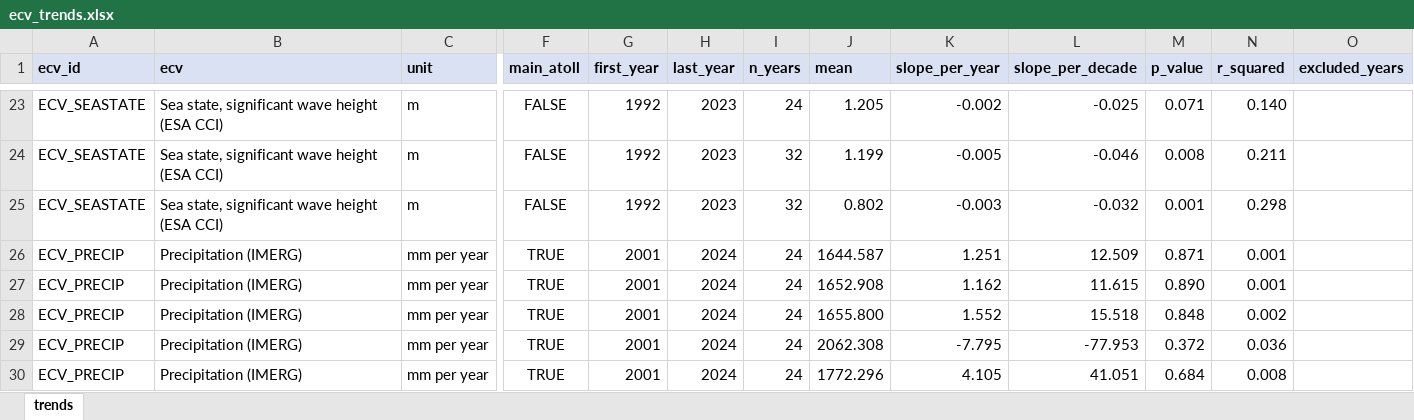
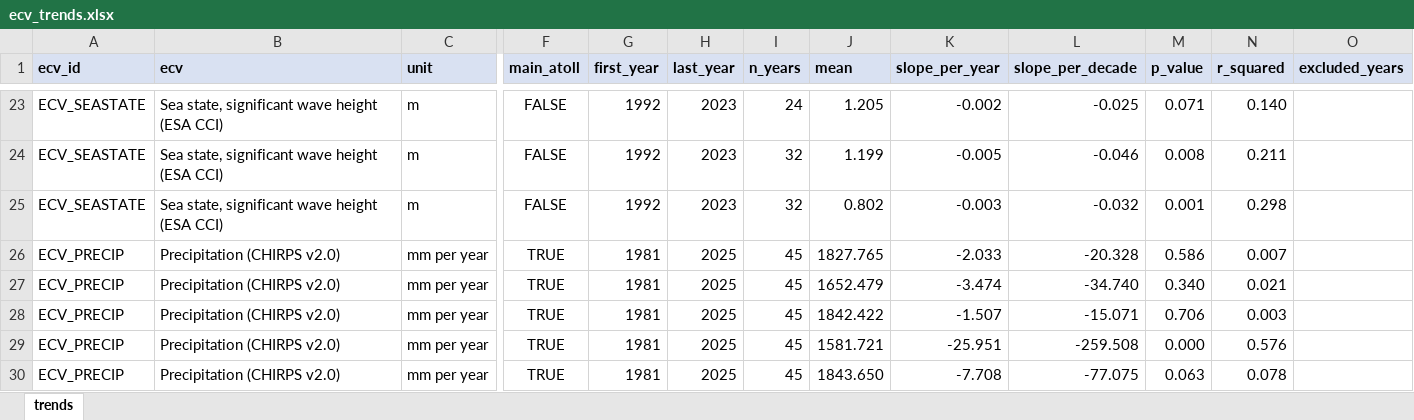
Before and after one commit to jaquelinepolvani/mangrove_condition_iclimate, an Excel workbook: outputs/ecv/ecv_trends.xlsx, sheet trends, drawn as a sheet; only a part is shown, gaps mark what is left out; values as stored, in another font and other column widths than the file's, no borders; the diff covers the shown part only; the diff names each change by its address in the sheet, - before the commit and + after, or states it on an @@ line.

```diff
--- a/outputs/ecv/ecv_trends.xlsx (sheet trends)
+++ b/outputs/ecv/ecv_trends.xlsx (sheet trends)
-B26:B30 (ecv): Precipitation (IMERG)
+B26:B30 (ecv): Precipitation (CHIRPS v2.0)
-G26:G30 (first_year): 2001
+G26:G30 (first_year): 1981
-H26:H30 (last_year): 2024
+H26:H30 (last_year): 2025
-I26:I30 (n_years): 24
+I26:I30 (n_years): 45
-J26 (mean): 1644.587
+J26 (mean): 1827.765
-K26 (slope_per_year): 1.251
+K26 (slope_per_year): -2.033
-L26 (slope_per_decade): 12.509
+L26 (slope_per_decade): -20.328
-M26 (p_value): 0.871
+M26 (p_value): 0.586
-N26 (r_squared): 0.001
+N26 (r_squared): 0.007
-J27 (mean): 1652.908
+J27 (mean): 1652.479
-K27 (slope_per_year): 1.162
+K27 (slope_per_year): -3.474
-L27 (slope_per_decade): 11.615
+L27 (slope_per_decade): -34.740
-M27 (p_value): 0.890
+M27 (p_value): 0.340
-N27 (r_squared): 0.001
+N27 (r_squared): 0.021
-J28 (mean): 1655.800
+J28 (mean): 1842.422
-K28 (slope_per_year): 1.552
+K28 (slope_per_year): -1.507
-L28 (slope_per_decade): 15.518
+L28 (slope_per_decade): -15.071
-M28 (p_value): 0.848
+M28 (p_value): 0.706
-N28 (r_squared): 0.002
+N28 (r_squared): 0.003
-J29 (mean): 2062.308
+J29 (mean): 1581.721
-K29 (slope_per_year): -7.795
+K29 (slope_per_year): -25.951
-L29 (slope_per_decade): -77.953
+L29 (slope_per_decade): -259.508
-M29 (p_value): 0.372
+M29 (p_value): 0.000
-N29 (r_squared): 0.036
+N29 (r_squared): 0.576
-J30 (mean): 1772.296
+J30 (mean): 1843.650
-K30 (slope_per_year): 4.105
+K30 (slope_per_year): -7.708
-L30 (slope_per_decade): 41.051
+L30 (slope_per_decade): -77.075
-M30 (p_value): 0.684
+M30 (p_value): 0.063
-N30 (r_squared): 0.008
+N30 (r_squared): 0.078
```
Also changed, not shown: 27 edited cells elsewhere in this sheet, config/condition_config.xlsx, outputs/ecv/ecv_annual.xlsx, 45 other files.
